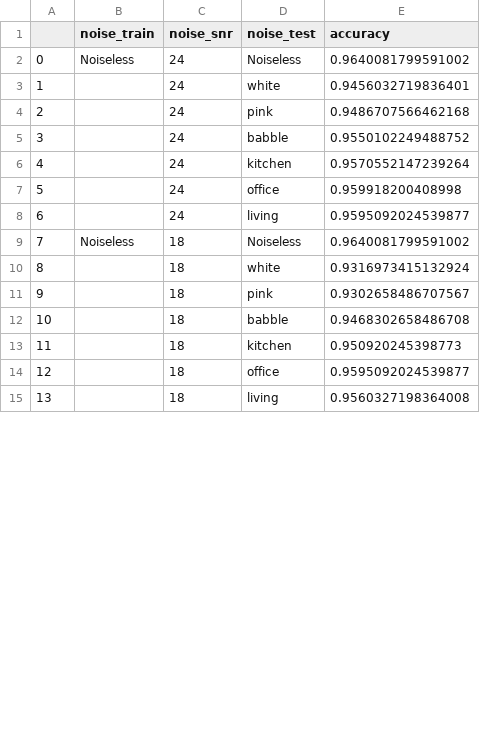
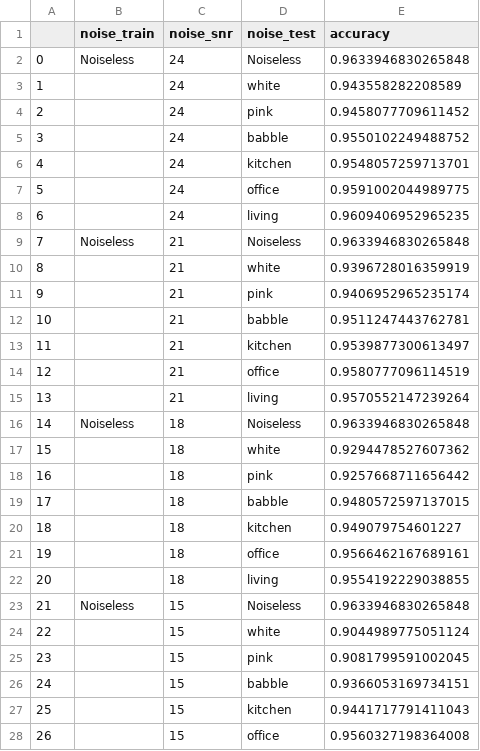
Before and after one commit to lucianomrau/NoiseRobust_KeywordSpottingMCU, a CSV file: results/full_precision_train_original.csv, drawn as a sheet; only a part is shown; addresses are those after the commit; the diff covers the shown part only; the diff names each change by its address in the sheet, - before the commit and + after, or states it on an @@ line.

```diff
--- a/results/full_precision_train_original.csv
+++ b/results/full_precision_train_original.csv
-E2 (accuracy): 0.9640081799591002
+E2 (accuracy): 0.9633946830265848
-E3 (accuracy): 0.9456032719836401
+E3 (accuracy): 0.943558282208589
-E4 (accuracy): 0.9486707566462168
+E4 (accuracy): 0.9458077709611452
-E6 (accuracy): 0.9570552147239264
+E6 (accuracy): 0.9548057259713701
-E7 (accuracy): 0.959918200408998
+E7 (accuracy): 0.9591002044989775
-E8 (accuracy): 0.9595092024539877
+E8 (accuracy): 0.9609406952965235
+row 9: 7 | Noiseless | 21 | Noiseless | 0.9633946830265848
+row 10: 8 |  | 21 | white | 0.9396728016359919
+row 11: 9 |  | 21 | pink | 0.9406952965235174
+row 12: 10 |  | 21 | babble | 0.9511247443762781
+row 13: 11 |  | 21 | kitchen | 0.9539877300613497
+row 14: 12 |  | 21 | office | 0.9580777096114519
+row 15: 13 |  | 21 | living | 0.9570552147239264
@@ column A renumbered between rows 16 and 64 @@
-E16 (accuracy): 0.9640081799591002
+E16 (accuracy): 0.9633946830265848
-E17 (accuracy): 0.9316973415132924
+E17 (accuracy): 0.9294478527607362
-E18 (accuracy): 0.9302658486707567
+E18 (accuracy): 0.9257668711656442
-E19 (accuracy): 0.9468302658486708
+E19 (accuracy): 0.9480572597137015
-E20 (accuracy): 0.950920245398773
+E20 (accuracy): 0.949079754601227
-E21 (accuracy): 0.9595092024539877
+E21 (accuracy): 0.9566462167689161
-E22 (accuracy): 0.9560327198364008
+E22 (accuracy): 0.9554192229038855
+row 23: 21 | Noiseless | 15 | Noiseless | 0.9633946830265848
+row 24: 22 |  | 15 | white | 0.9044989775051124
+row 25: 23 |  | 15 | pink | 0.9081799591002045
+row 26: 24 |  | 15 | babble | 0.9366053169734151
+row 27: 25 |  | 15 | kitchen | 0.9441717791411043
+row 28: 26 |  | 15 | office | 0.9560327198364008
```
Also changed, not shown: 22 added rows and 21 edited cells elsewhere in this file, results/few_shot_1.csv, results/few_shot_2_epochs_1.csv, 31 other files.
